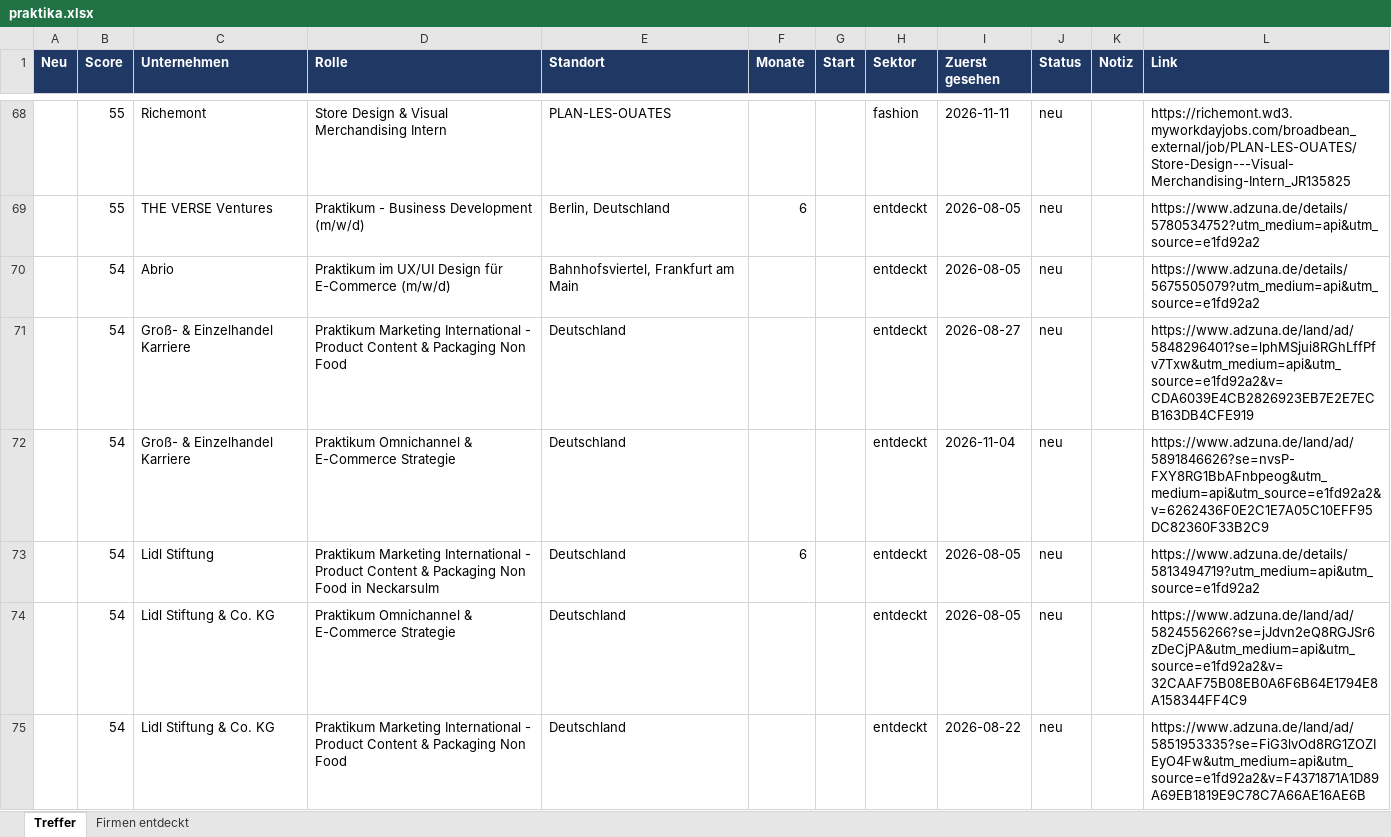
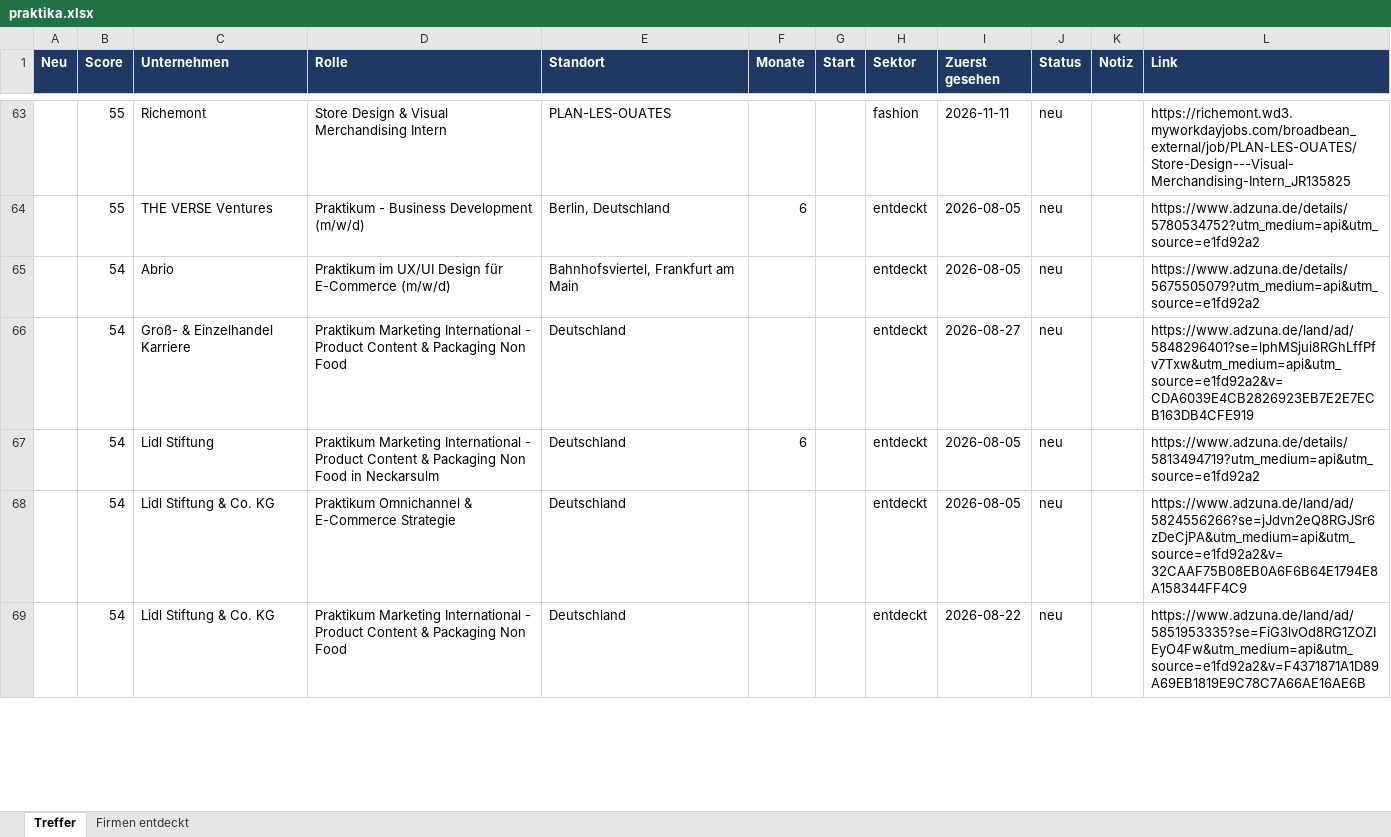
Before and after one commit to MathisKrug/Praktikum-Suchagent, an Excel workbook: docs/praktika.xlsx, sheet Treffer, drawn as a sheet; only a part is shown, gaps mark what is left out; values as stored, in another font and other column widths than the file's, no borders; removed rows and columns are numbered as before the commit, all else as after; the diff covers the shown part only; the diff names each change by its address in the sheet, - before the commit and + after, or states it on an @@ line.

```diff
--- a/docs/praktika.xlsx (sheet Treffer)
+++ b/docs/praktika.xlsx (sheet Treffer)
-row 72:  | 54 | Groß- & Einzelhandel Karriere | Praktikum Omnichannel & E-Commerce Strategie | Deutschland |  |  | entdeckt | 2026-11-04 | neu |  | https://www.adzuna.de/land/ad/5891846626?se=nvsP-FXY8RG1BbAFnbpeog&utm_medium=api&utm_source=e1fd92a2&v=6262436F0E2C1E7A05C10EFF95DC82360F33B2C9
```
Also changed, not shown: 10 added rows, 7 removed rows, 14 edited cells and cell formats elsewhere in this sheet, sheet Firmen entdeckt, 2 other files.
